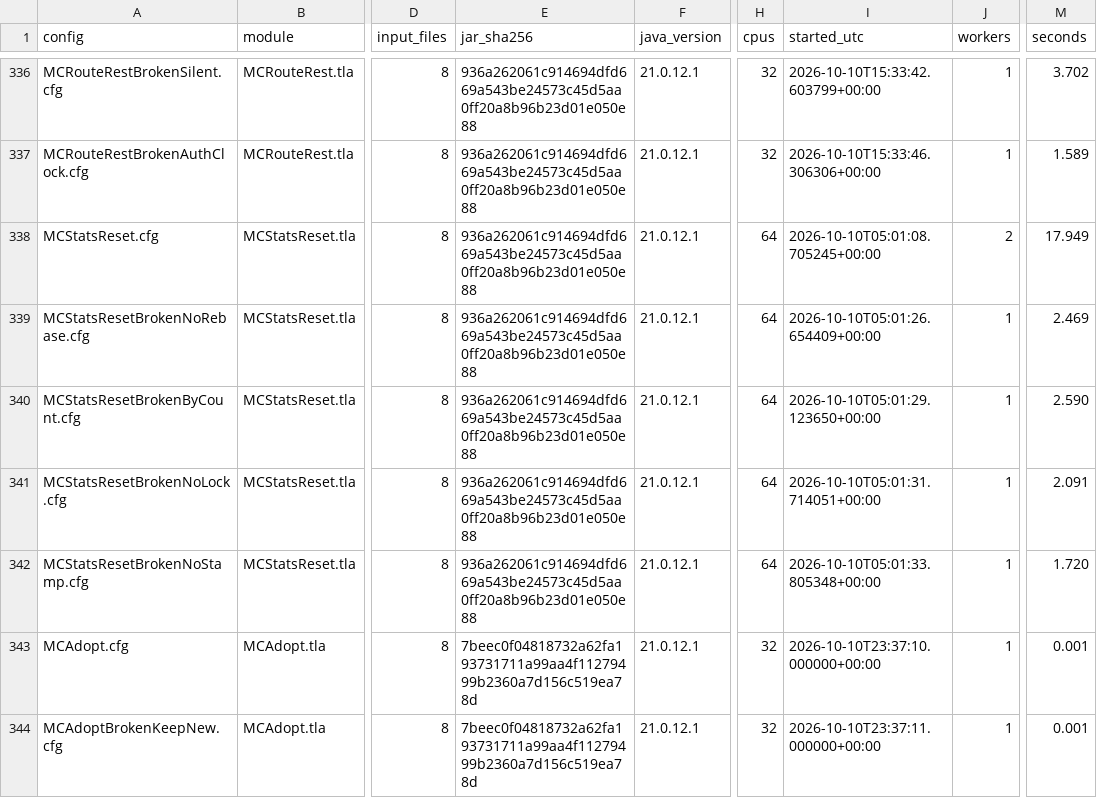
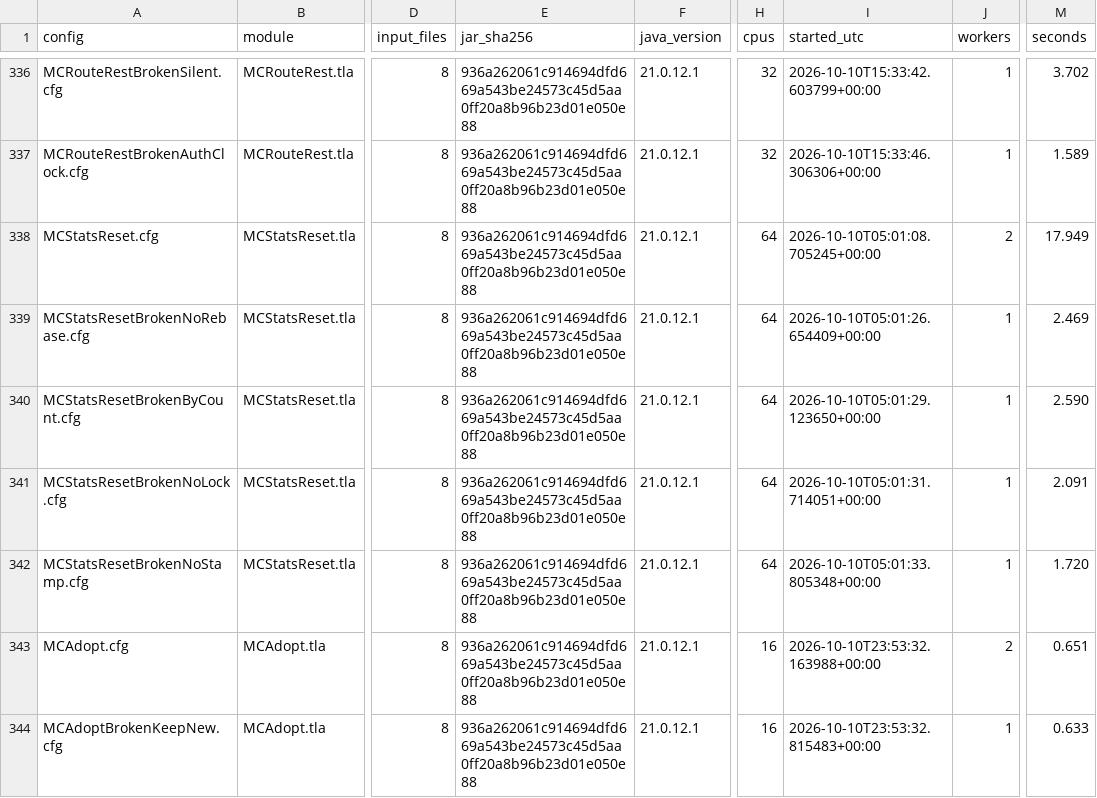
Before and after one commit to mas-bandwidth/nova-sprint, a TSV file: tla/RUNS.tsv, drawn as a sheet; only a part is shown, gaps mark what is left out; the diff names each change by its address in the sheet, - before the commit and + after, or states it on an @@ line.

Commit message:
Record the adopt model's TLC runs from this bench's jar
The two adopt rows (tla/RUNS.tsv:343-344, MCAdopt.cfg and
MCAdoptBrokenKeepNew.cfg) named jar_sha256 7beec0f04818..., a jar this bench
does not hold, and hand-written provenance (started_utc T23:37:10/11, seconds
0.001): they were not measured by a TLC run, and tlc.OneJar refused the
mixed-jar file. Re-run both cases on this bench with the pinned jar
(/opt/tla/tla2tools.jar, sha256 936a2620...) and write the real measurements.
input_sha256 and input_files are unchanged (the model is the one the
fingerprint names); only jar, cpus (16), workers, started_utc and seconds are
the measured ones. tlc.OneJar now sees one jar, and the two rows are current.

By: opencode
Model: deepseek/deepseek-v4-pro
Harness: opencode

```diff
--- a/tla/RUNS.tsv
+++ b/tla/RUNS.tsv
-E343:E344 (jar_sha256): 7beec0f04818732a62fa193731711a99aa4f11279499b2360a7d156c519ea78d
+E343:E344 (jar_sha256): 936a262061c914694dfd669a543be24573c45d5aa0ff20a8b96b23d01e050e88
-H343:H344 (cpus): 32
+H343:H344 (cpus): 16
-I343 (started_utc): 2026-10-10T23:37:10.000000+00:00
+I343 (started_utc): 2026-10-10T23:53:32.163988+00:00
-J343 (workers): 1
+J343 (workers): 2
-M343 (seconds): 0.001
+M343 (seconds): 0.651
-I344 (started_utc): 2026-10-10T23:37:11.000000+00:00
+I344 (started_utc): 2026-10-10T23:53:32.815483+00:00
-M344 (seconds): 0.001
+M344 (seconds): 0.633
```
